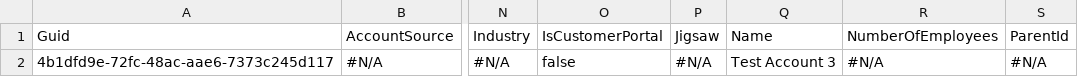
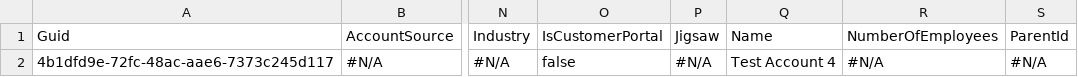
Before and after one commit to prodlytestuser/testdaniel20201219, a CSV file: Account.csv, drawn as a sheet; only a part is shown, gaps mark what is left out; the diff names each change by its address in the sheet, - before the commit and + after, or states it on an @@ line.

Commit message:
Saved changes from the managed instance to the repository branch

```diff
--- a/Account.csv
+++ b/Account.csv
-Q2: Test Account 3
+Q2: Test Account 4
```
